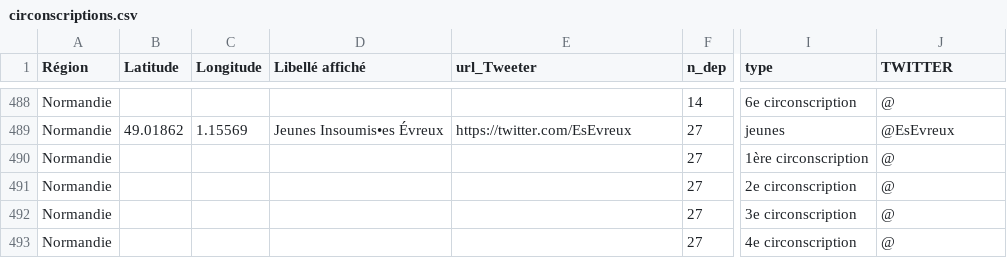
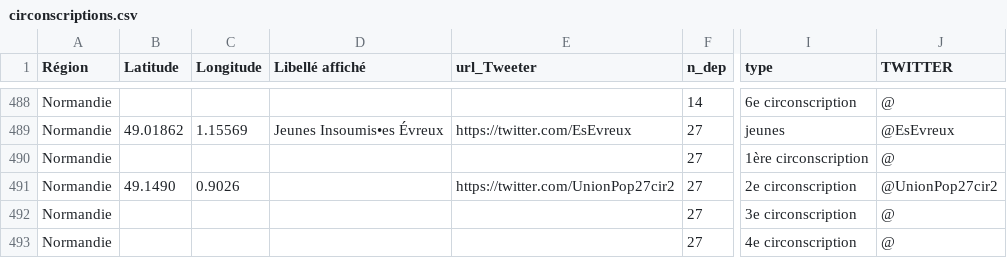
Before and after one commit to u4y0u/circo, a CSV file: circonscriptions.csv, drawn as a sheet; only a part is shown, gaps mark what is left out; the diff names each change by its address in the sheet, - before the commit and + after, or states it on an @@ line.

```diff
--- a/circonscriptions.csv
+++ b/circonscriptions.csv
-B491 (Latitude): (empty)
+B491 (Latitude): 49.1490
-C491 (Longitude): (empty)
+C491 (Longitude): 0.9026
-E491 (url_Tweeter): (empty)
+E491 (url_Tweeter): https://twitter.com/UnionPop27cir2
-J491 (TWITTER): @
+J491 (TWITTER): @UnionPop27cir2
```
Also changed, not shown: 2 other files.
